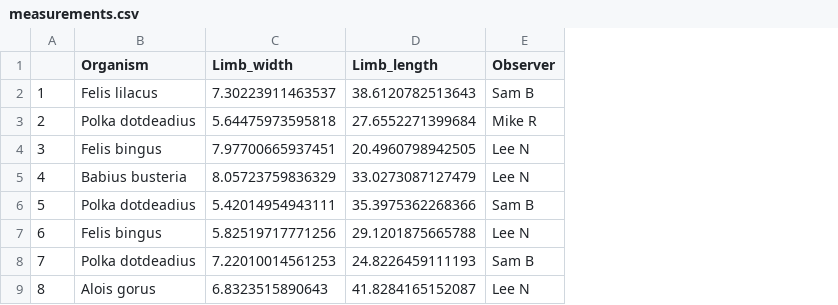
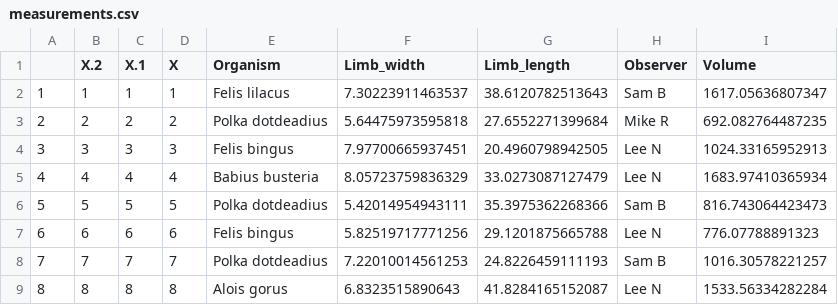
Before and after one commit to SBootss/BIOL432_Assignment1, a CSV file: measurements.csv, drawn as a sheet; only a part is shown; the diff names each change by its address in the sheet, - before the commit and + after, or states it on an @@ line.

Commit message:
Added comments

```diff
--- a/measurements.csv
+++ b/measurements.csv
+column B (X.2), rows 2-9: 1 | 2 | 3 | 4 | 5 | 6 | 7 | 8
+column C (X.1), rows 2-9: 1 | 2 | 3 | 4 | 5 | 6 | 7 | 8
+column D (X), rows 2-9: 1 | 2 | 3 | 4 | 5 | 6 | 7 | 8
+column I (Volume), rows 2-9: 1617.05636807347 | 692.082764487235 | 1024.33165952913 | 1683.97410365934 | 816.743064423473 | 776.07788891323 | 1016.30578221257 | 1533.56334282284
```
